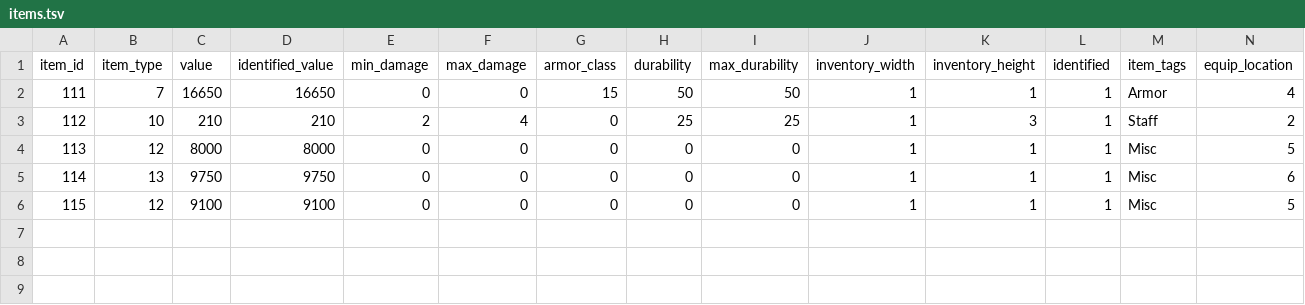
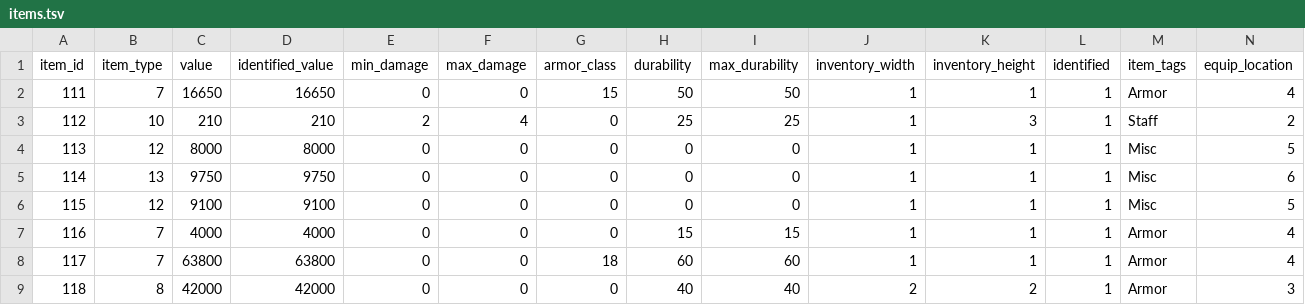
Before and after one commit to efedo/Godevilution, a TSV file: server/content/hellfire/items.tsv, drawn as a sheet; only a part is shown; rows hold the shown columns only; the diff names each change by its address in the sheet, - before the commit and + after, or states it on an @@ line.

```diff
--- a/server/content/hellfire/items.tsv
+++ b/server/content/hellfire/items.tsv
+row 7: 116 | 7 | 4000 | 4000 | 0 | 0 | 0 | 15 | 15 | 1 | 1 | 1 | Armor | 4
+row 8: 117 | 7 | 63800 | 63800 | 0 | 0 | 18 | 60 | 60 | 1 | 1 | 1 | Armor | 4
+row 9: 118 | 8 | 42000 | 42000 | 0 | 0 | 0 | 40 | 40 | 2 | 2 | 1 | Armor | 3
```
Also changed, not shown: server/content/hellfire/unique_items.tsv, 5 other files.
